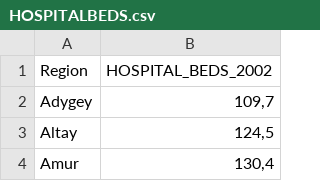
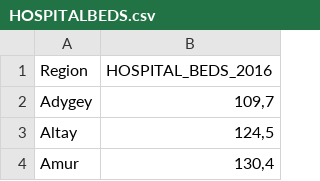
Before and after one commit to alex96736/lab4_report, a CSV file: HOSPITALBEDS.csv, drawn as a sheet; only a part is shown.

Commit message:
Update HOSPITALBEDS.csv

```diff
--- a/HOSPITALBEDS.csv
+++ b/HOSPITALBEDS.csv
@@ -1,2 +1,2 @@
-Region;HOSPITAL_BEDS_2002
+Region;HOSPITAL_BEDS_2016
 Adygey;109,7
```
